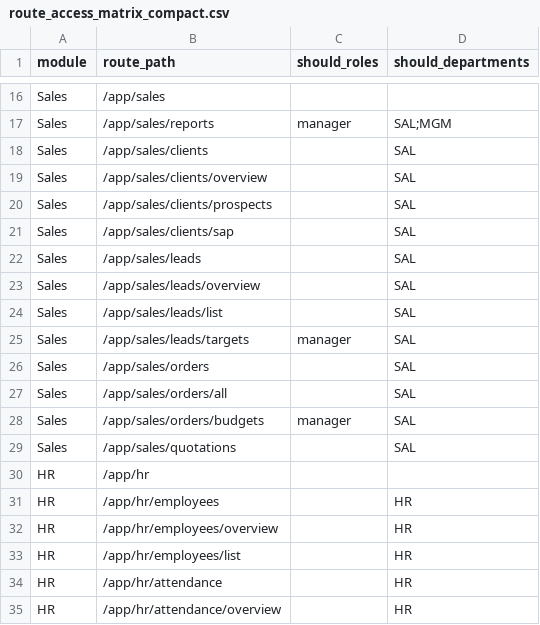
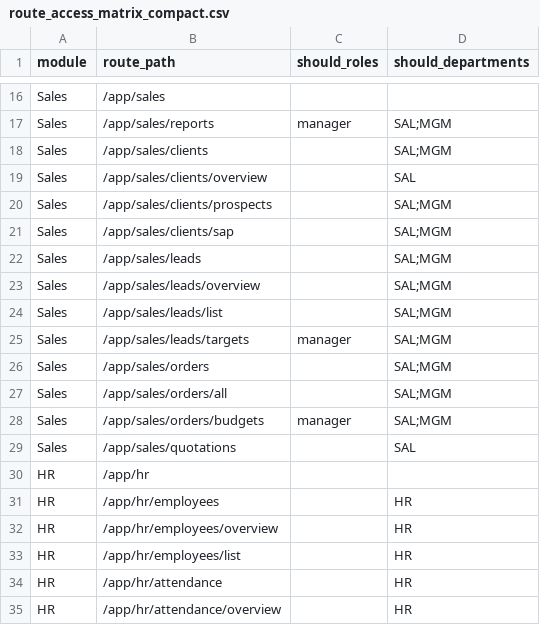
Before and after one commit to hazimdanishhh/hyrax-central-portal, a CSV file: supabase/access-control/route_access_matrix_compact.csv, drawn as a sheet; only a part is shown, gaps mark what is left out.

```diff
--- a/supabase/access-control/route_access_matrix_compact.csv
+++ b/supabase/access-control/route_access_matrix_compact.csv
@@ -17,13 +17,13 @@
 "Sales","/app/sales/reports","manager","SAL;MGM"
-"Sales","/app/sales/clients",,"SAL"
+"Sales","/app/sales/clients",,"SAL;MGM"
 "Sales","/app/sales/clients/overview",,"SAL"
-"Sales","/app/sales/clients/prospects",,"SAL"
-"Sales","/app/sales/clients/sap",,"SAL"
-"Sales","/app/sales/leads",,"SAL"
-"Sales","/app/sales/leads/overview",,"SAL"
-"Sales","/app/sales/leads/list",,"SAL"
-"Sales","/app/sales/leads/targets","manager","SAL"
-"Sales","/app/sales/orders",,"SAL"
-"Sales","/app/sales/orders/all",,"SAL"
-"Sales","/app/sales/orders/budgets","manager","SAL"
+"Sales","/app/sales/clients/prospects",,"SAL;MGM"
+"Sales","/app/sales/clients/sap",,"SAL;MGM"
+"Sales","/app/sales/leads",,"SAL;MGM"
+"Sales","/app/sales/leads/overview",,"SAL;MGM"
+"Sales","/app/sales/leads/list",,"SAL;MGM"
+"Sales","/app/sales/leads/targets","manager","SAL;MGM"
+"Sales","/app/sales/orders",,"SAL;MGM"
+"Sales","/app/sales/orders/all",,"SAL;MGM"
+"Sales","/app/sales/orders/budgets","manager","SAL;MGM"
 "Sales","/app/sales/quotations",,"SAL"
```
Also changed, not shown: supabase/access-control/route_access_matrix.csv, 18 other files.
